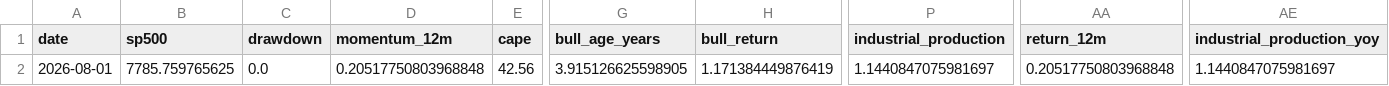
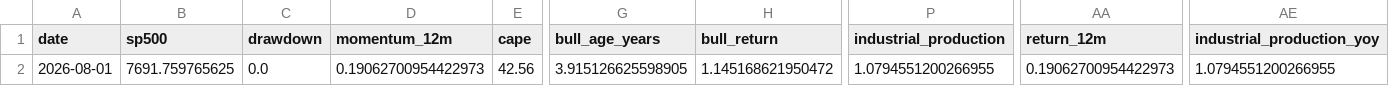
Before and after one commit to Vilson2930/SP500_CYCLE_ATLAS, a CSV file: data/current_state.csv, drawn as a sheet; only a part is shown, gaps mark what is left out; the diff names each change by its address in the sheet, - before the commit and + after, or states it on an @@ line.

```diff
--- a/data/current_state.csv
+++ b/data/current_state.csv
-B2 (sp500): 7785.759765625
+B2 (sp500): 7691.759765625
-D2 (momentum_12m): 0.20517750803968848
+D2 (momentum_12m): 0.19062700954422973
-H2 (bull_return): 1.171384449876419
+H2 (bull_return): 1.145168621950472
-P2 (industrial_production): 1.1440847075981697
+P2 (industrial_production): 1.0794551200266955
-AA2 (return_12m): 0.20517750803968848
+AA2 (return_12m): 0.19062700954422973
-AE2 (industrial_production_yoy): 1.1440847075981697
+AE2 (industrial_production_yoy): 1.0794551200266955
```
Also changed, not shown: data/cycle_history.csv, 3 other files.
